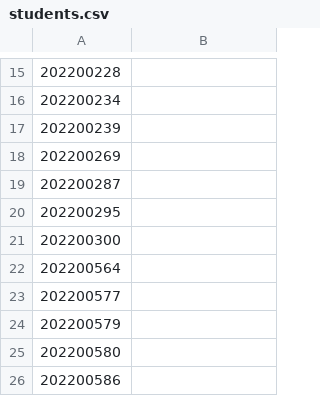
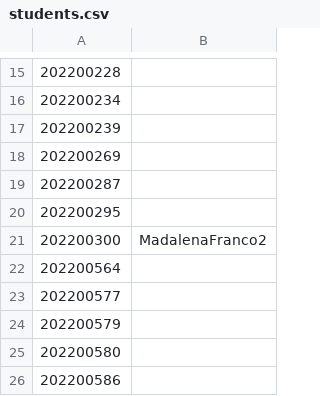
Before and after one commit to StuntsPT/pr_bio_2022-2023_assignments, a CSV file: students.csv, drawn as a sheet; only a part is shown, gaps mark what is left out.

Commit message:
Adds username missing at students.csv

```diff
--- a/students.csv
+++ b/students.csv
@@ -20,3 +20,3 @@
 202200295;
-202200300;
+202200300;MadalenaFranco2
 202200564;
```
